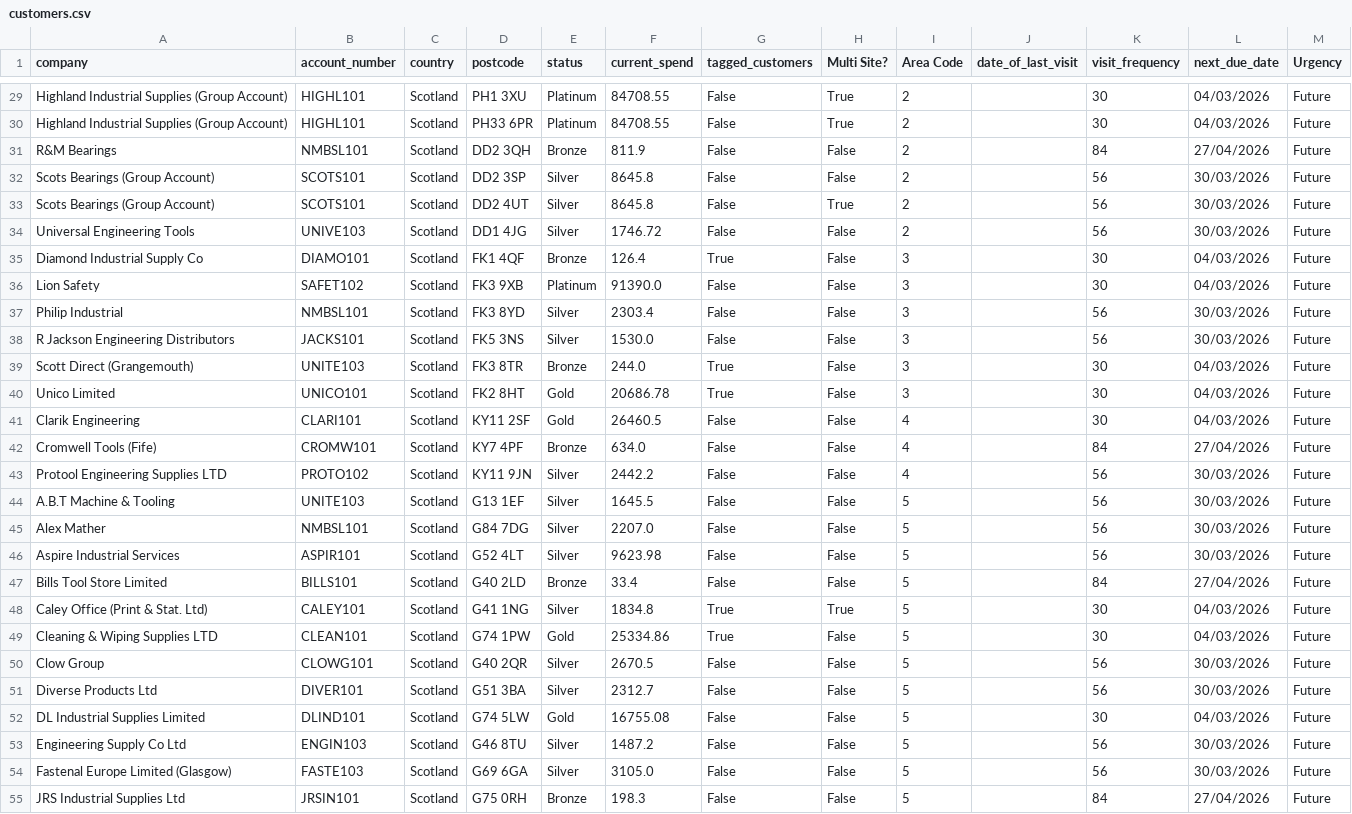
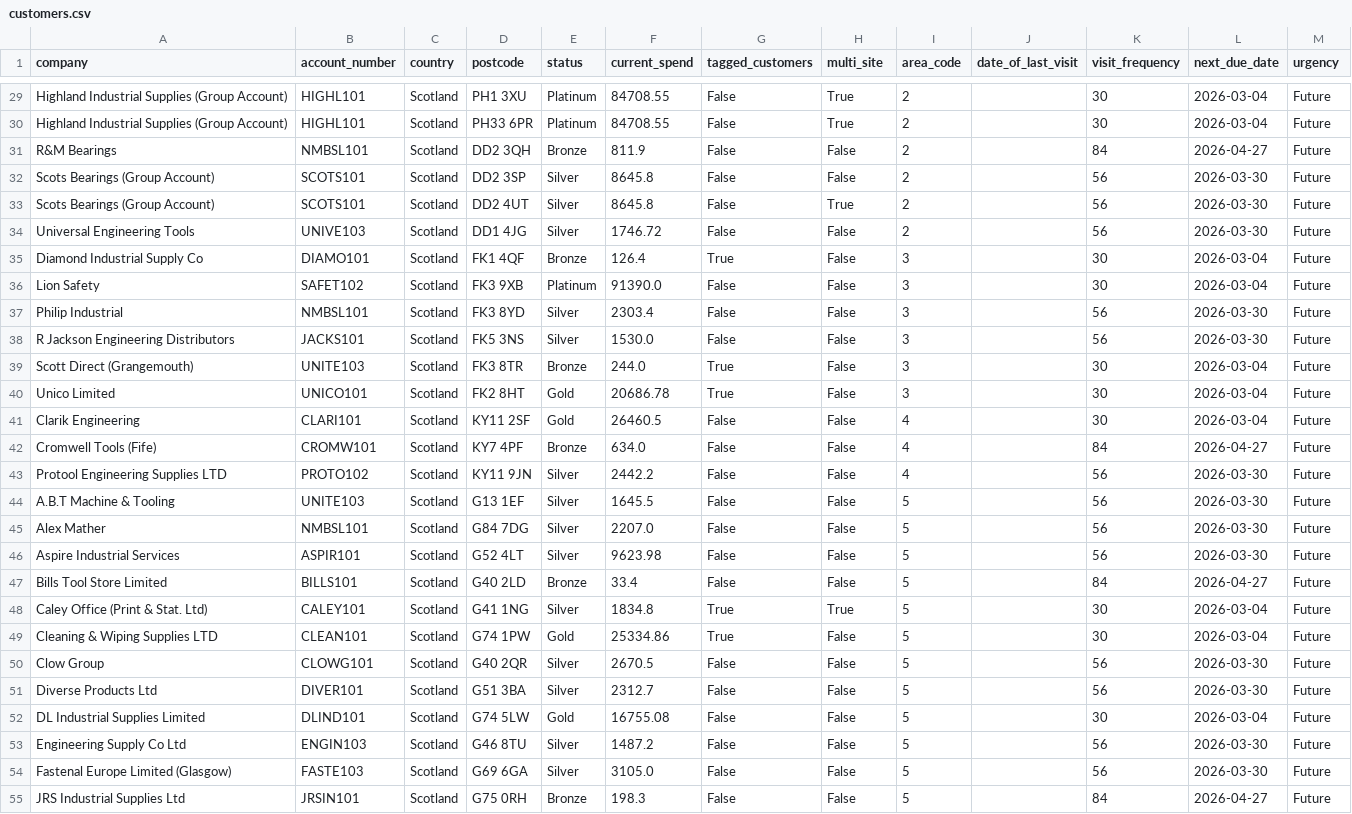
Before and after one commit to uredaniel8/Route-Logger, a CSV file: backend/data/customers.csv, drawn as a sheet; only a part is shown, gaps mark what is left out; the diff covers the shown part only; the diff names each change by its address in the sheet, - before the commit and + after, or states it on an @@ line.

```diff
--- a/backend/data/customers.csv
+++ b/backend/data/customers.csv
-H1: Multi Site?
+H1: multi_site
-I1: Area Code
+I1: area_code
-M1: Urgency
+M1: urgency
-L29:L30 (next_due_date): 04/03/2026
+L29:L30 (next_due_date): 2026-03-04
-L31 (next_due_date): 27/04/2026
+L31 (next_due_date): 2026-04-27
-L32:L34 (next_due_date): 30/03/2026
+L32:L34 (next_due_date): 2026-03-30
-L35:L36 (next_due_date): 04/03/2026
+L35:L36 (next_due_date): 2026-03-04
-L37:L38 (next_due_date): 30/03/2026
+L37:L38 (next_due_date): 2026-03-30
-L39:L41 (next_due_date): 04/03/2026
+L39:L41 (next_due_date): 2026-03-04
-L42 (next_due_date): 27/04/2026
+L42 (next_due_date): 2026-04-27
-L43:L46 (next_due_date): 30/03/2026
+L43:L46 (next_due_date): 2026-03-30
-L47 (next_due_date): 27/04/2026
+L47 (next_due_date): 2026-04-27
-L48:L49 (next_due_date): 04/03/2026
+L48:L49 (next_due_date): 2026-03-04
-L50:L51 (next_due_date): 30/03/2026
+L50:L51 (next_due_date): 2026-03-30
-L52 (next_due_date): 04/03/2026
+L52 (next_due_date): 2026-03-04
-L53:L54 (next_due_date): 30/03/2026
+L53:L54 (next_due_date): 2026-03-30
-L55 (next_due_date): 27/04/2026
+L55 (next_due_date): 2026-04-27
```
Also changed, not shown: 140 edited cells elsewhere in this file.
